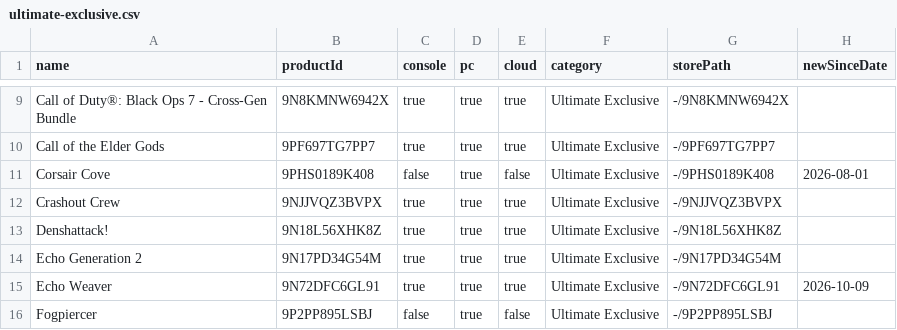
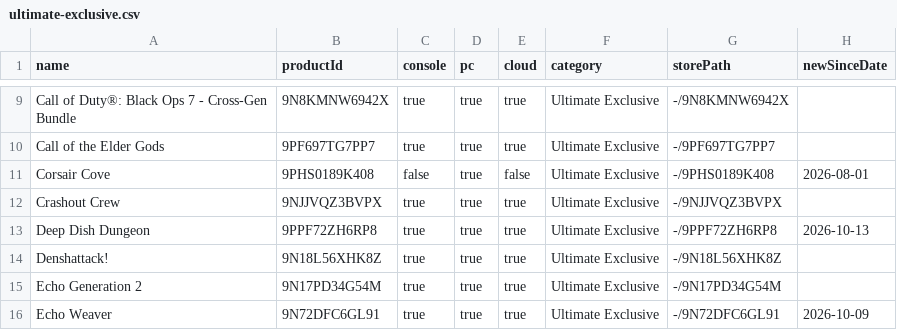
Before and after one commit to ninnex/xbox-gamepass-only-ultimate, a CSV file: data/ultimate-exclusive.csv, drawn as a sheet; only a part is shown, gaps mark what is left out; the shorter side is filled out with more unchanged rows.

```diff
--- a/data/ultimate-exclusive.csv
+++ b/data/ultimate-exclusive.csv
@@ -12,2 +12,3 @@ Corsair Cove,9PHS0189K408,false,true,false,Ultimate Exclusive,-/9PHS0189K408,202
 Crashout Crew,9NJJVQZ3BVPX,true,true,true,Ultimate Exclusive,-/9NJJVQZ3BVPX,
+Deep Dish Dungeon,9PPF72ZH6RP8,true,true,true,Ultimate Exclusive,-/9PPF72ZH6RP8,2026-10-13
 Denshattack!,9N18L56XHK8Z,true,true,true,Ultimate Exclusive,-/9N18L56XHK8Z,
```
Also changed, not shown: data/ultimate-no-premium.csv, data/ultimate.csv, 1 other file.
